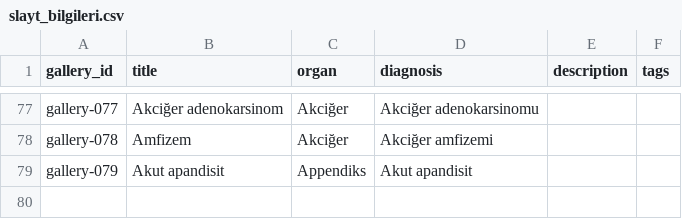
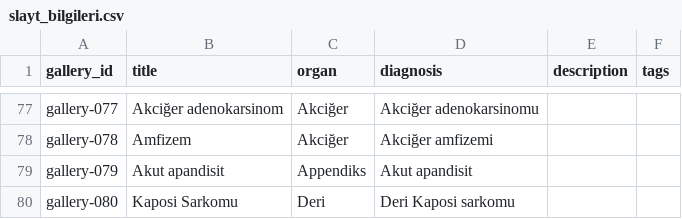
Before and after one commit to patolojipratik/galeri, a CSV file: slayt_bilgileri.csv, drawn as a sheet; only a part is shown, gaps mark what is left out; the diff names each change by its address in the sheet, - before the commit and + after, or states it on an @@ line.

```diff
--- a/slayt_bilgileri.csv
+++ b/slayt_bilgileri.csv
+row 80: gallery-080 | Kaposi Sarkomu | Deri | Deri Kaposi sarkomu
```
Also changed, not shown: 2 other files.
